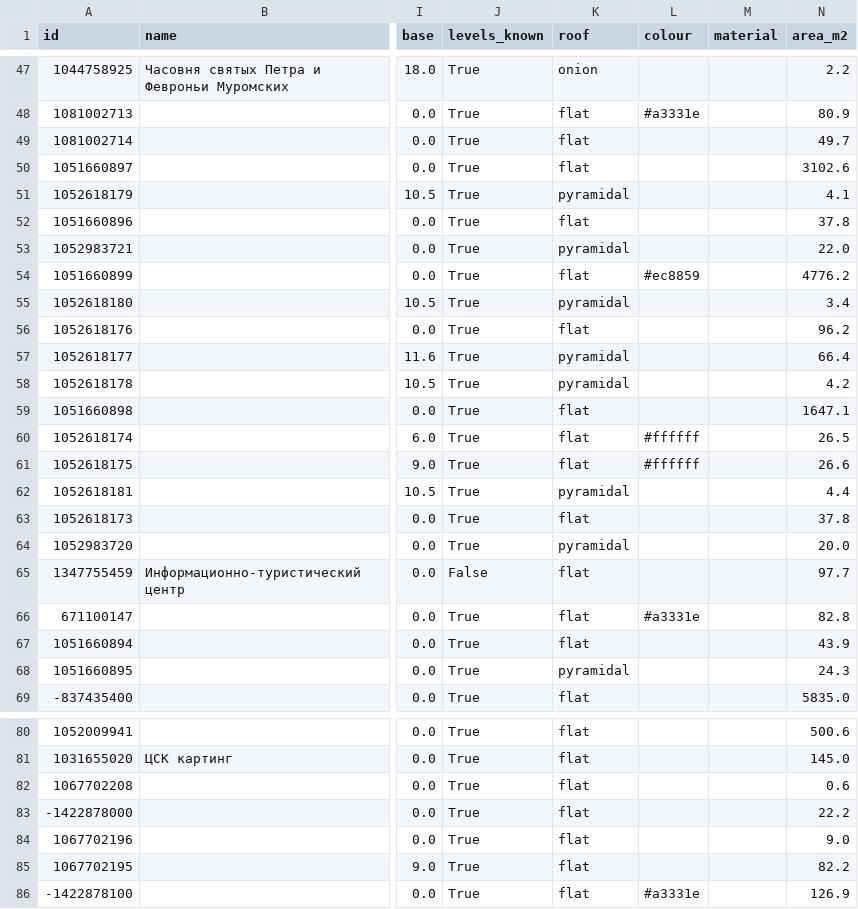
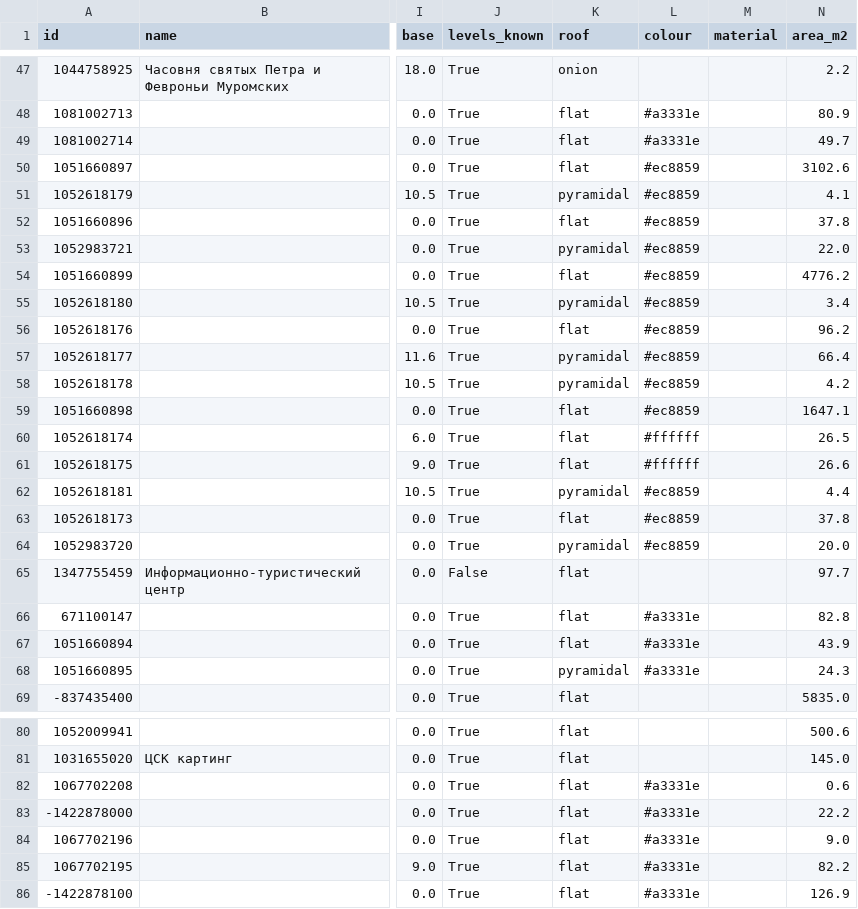
Before and after one commit to ildargiv/city3d-skill, a CSV file: examples/yoshkar-ola/buildings.csv, drawn as a sheet; only a part is shown, gaps mark what is left out; the diff covers the shown part only; the diff names each change by its address in the sheet, - before the commit and + after, or states it on an @@ line.

```diff
--- a/examples/yoshkar-ola/buildings.csv
+++ b/examples/yoshkar-ola/buildings.csv
-L49 (colour): (empty)
+L49 (colour): #a3331e
-L50:L53 (colour): (empty)
+L50:L53 (colour): #ec8859
-L55:L59 (colour): (empty)
+L55:L59 (colour): #ec8859
-L62:L64 (colour): (empty)
+L62:L64 (colour): #ec8859
-L67:L68 (colour): (empty)
+L67:L68 (colour): #a3331e
-L82:L85 (colour): (empty)
+L82:L85 (colour): #a3331e
```
Also changed, not shown: 22 edited cells elsewhere in this file, 8 other files.
